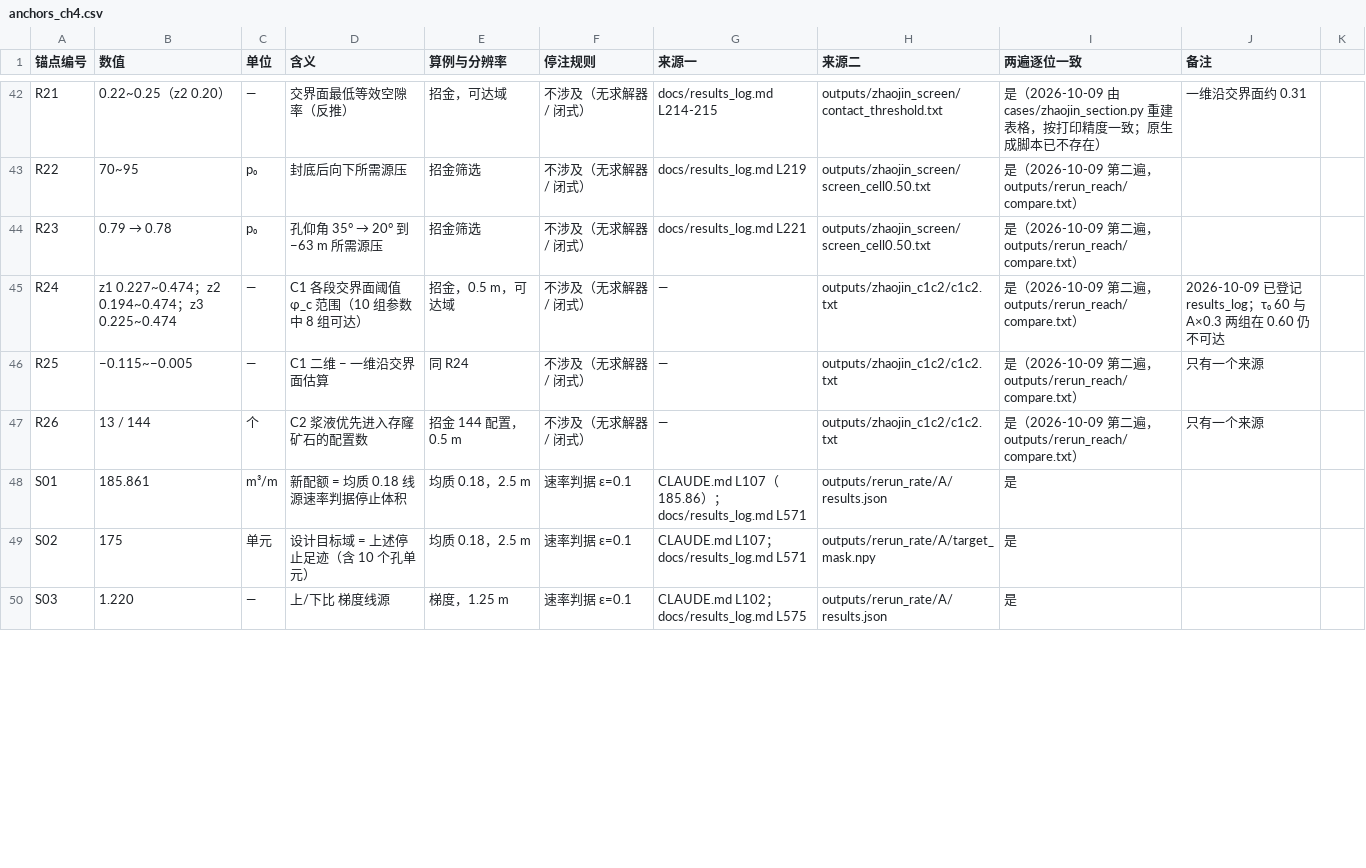
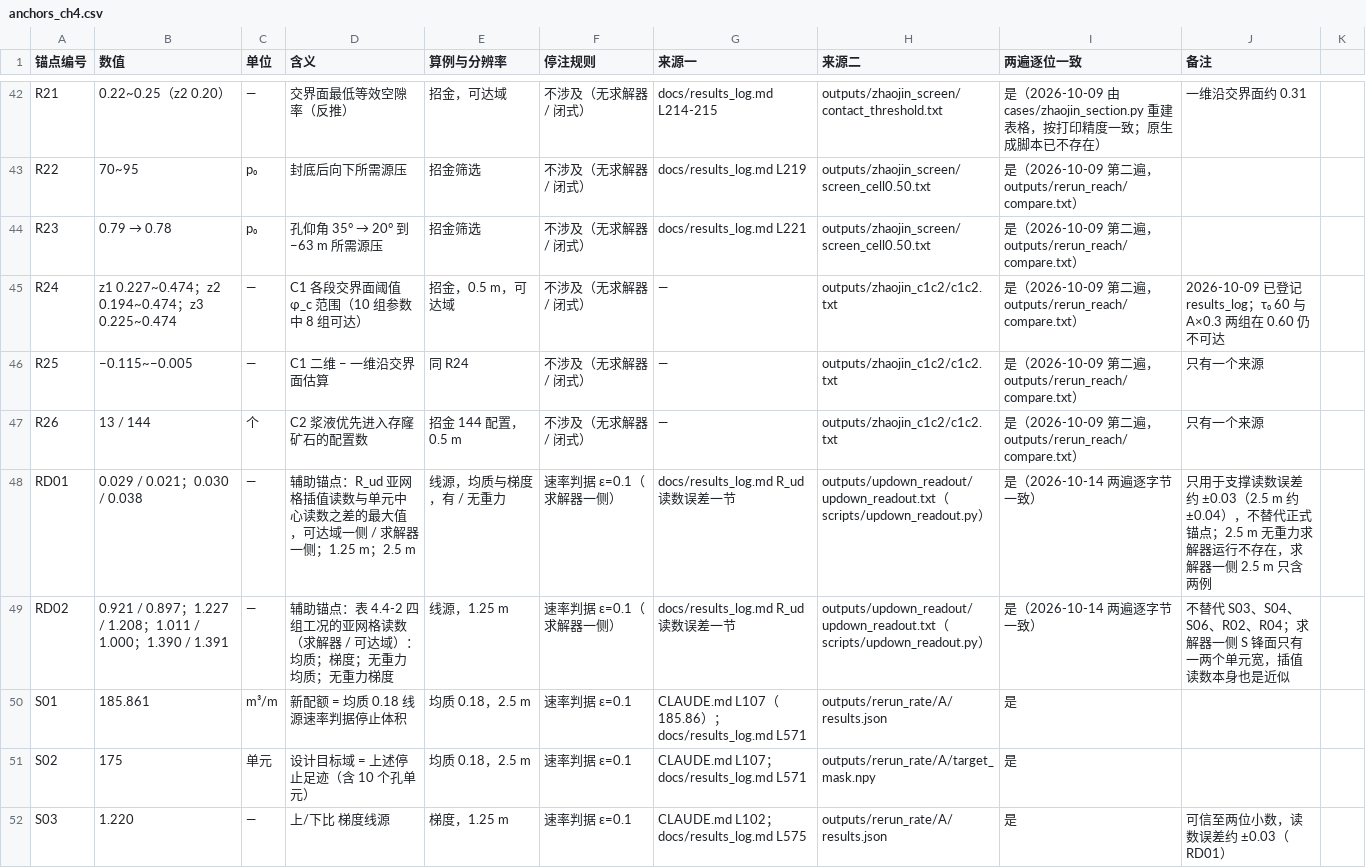
Before and after one commit to emobumo/pfc-fipy-coupling, a CSV file: docs/anchors_ch4.csv, drawn as a sheet; only a part is shown, gaps mark what is left out; the diff covers the shown part only.

```diff
--- a/docs/anchors_ch4.csv
+++ b/docs/anchors_ch4.csv
@@ -47,4 +47,6 @@ R25,−0.115~−0.005,—,C1 二维 − 一维沿交界面估算,同 R24,不涉
 R26,13 / 144,个,C2 浆液优先进入存窿矿石的配置数,招金 144 配置，0.5 m,不涉及（无求解器 / 闭式）,—,outputs/zhaojin_c1c2/c1c2.txt,是（2026-10-09 第二遍，outputs/rerun_reach/compare.txt）,只有一个来源
+RD01,0.029 / 0.021；0.030 / 0.038,—,辅助锚点：R_ud 亚网格插值读数与单元中心读数之差的最大值，可达域一侧 / 求解器一侧；1.25 m；2.5 m,线源，均质与梯度，有 / 无重力,速率判据 ε=0.1（求解器一侧）,docs/results_log.md R_ud 读数误差一节,outputs/updown_readout/updown_readout.txt（scripts/updown_readout.py）,是（2026-10-14 两遍逐字节一致）,只用于支撑读数误差约 ±0.03（2.5 m 约 ±0.04），不替代正式锚点；2.5 m 无重力求解器运行不存在，求解器一侧 2.5 m 只含两例
+RD02,0.921 / 0.897；1.227 / 1.208；1.011 / 1.000；1.390 / 1.391,—,辅助锚点：表 4.4-2 四组工况的亚网格读数（求解器 / 可达域）：均质；梯度；无重力均质；无重力梯度,线源，1.25 m,速率判据 ε=0.1（求解器一侧）,docs/results_log.md R_ud 读数误差一节,outputs/updown_readout/updown_readout.txt（scripts/updown_readout.py）,是（2026-10-14 两遍逐字节一致）,不替代 S03、S04、S06、R02、R04；求解器一侧 S 锋面只有一两个单元宽，插值读数本身也是近似
 S01,185.861,m³/m,新配额 = 均质 0.18 线源速率判据停止体积,均质 0.18，2.5 m,速率判据 ε=0.1,CLAUDE.md L107（185.86）；docs/results_log.md L571,outputs/rerun_rate/A/results.json,是,
 S02,175,单元,设计目标域 = 上述停止足迹（含 10 个孔单元）,均质 0.18，2.5 m,速率判据 ε=0.1,CLAUDE.md L107；docs/results_log.md L571,outputs/rerun_rate/A/target_mask.npy,是,
-S03,1.220,—,上/下比 梯度线源,梯度，1.25 m,速率判据 ε=0.1,CLAUDE.md L102；docs/results_log.md L575,outputs/rerun_rate/A/results.json,是,
+S03,1.220,—,上/下比 梯度线源,梯度，1.25 m,速率判据 ε=0.1,CLAUDE.md L102；docs/results_log.md L575,outputs/rerun_rate/A/results.json,是,可信至两位小数，读数误差约 ±0.03（RD01）
```
Also changed, not shown: 22 edited cells elsewhere in this file, 3 other files.
